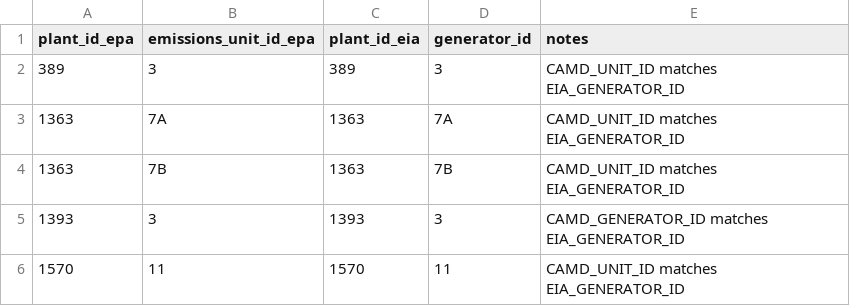
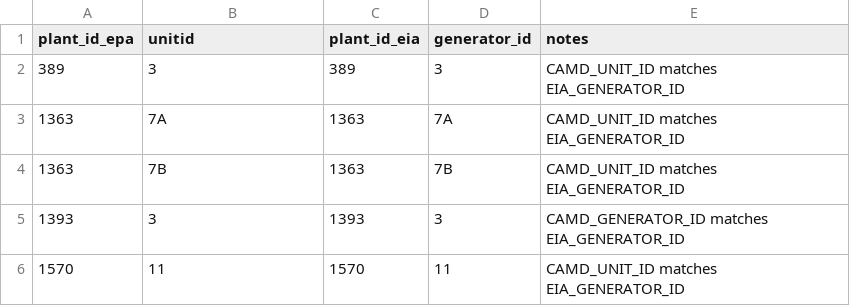
Before and after one commit to singularity-energy/open-grid-emissions, a CSV file: data/manual/epa_eia_crosswalk_manual.csv, drawn as a sheet; only a part is shown.

```diff
--- a/data/manual/epa_eia_crosswalk_manual.csv
+++ b/data/manual/epa_eia_crosswalk_manual.csv
@@ -1,2 +1,2 @@
-plant_id_epa,emissions_unit_id_epa,plant_id_eia,generator_id,notes
+plant_id_epa,unitid,plant_id_eia,generator_id,notes
 389,3,389,3,CAMD_UNIT_ID matches EIA_GENERATOR_ID
```
Also changed, not shown: 11 other files.
